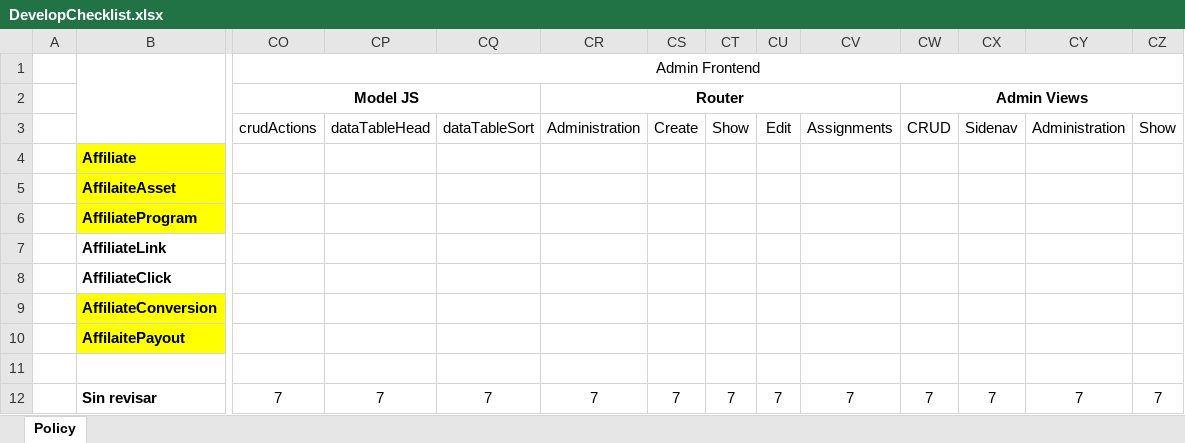
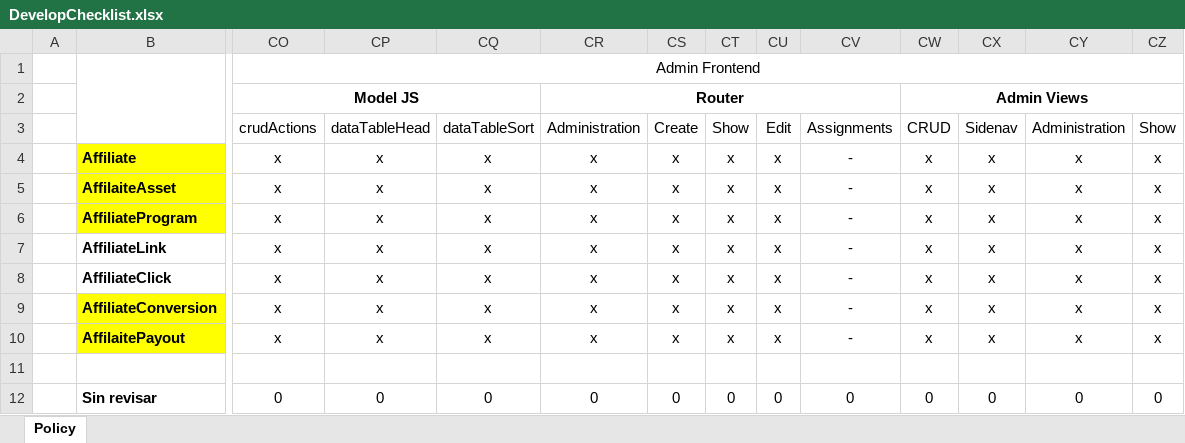
Before and after one commit to innoboxrr/affiliate-saas, an Excel workbook: docs/DevelopChecklist.xlsx, sheet Policy, drawn as a sheet; only a part is shown, gaps mark what is left out; values as stored, in another font and other column widths than the file's, no borders; conditional formats not drawn; the diff covers the shown part only; the diff names each change by its address in the sheet, - before the commit and + after, or states it on an @@ line.

Commit message:
Update DevelopChecklist.xlsx

```diff
--- a/docs/DevelopChecklist.xlsx (sheet Policy)
+++ b/docs/DevelopChecklist.xlsx (sheet Policy)
-CO4:CO10: (empty)
+CO4:CO10: x
-CP4:CP10: (empty)
+CP4:CP10: x
-CQ4:CQ10: (empty)
+CQ4:CQ10: x
-CR4:CR10: (empty)
+CR4:CR10: x
-CS4:CS10: (empty)
+CS4:CS10: x
-CT4:CT10: (empty)
+CT4:CT10: x
-CU4:CU10: (empty)
+CU4:CU10: x
-CV4:CV10: (empty)
+CV4:CV10: -
-CW4:CW10: (empty)
+CW4:CW10: x
-CX4:CX10: (empty)
+CX4:CX10: x
-CY4:CY10: (empty)
+CY4:CY10: x
-CZ4:CZ10: (empty)
+CZ4:CZ10: x
-CO12: 7
+CO12: 0
-CP12: 7
+CP12: 0
-CQ12: 7
+CQ12: 0
-CR12: 7
+CR12: 0
-CS12: 7
+CS12: 0
-CT12: 7
+CT12: 0
-CU12: 7
+CU12: 0
-CV12: 7
+CV12: 0
-CW12: 7
+CW12: 0
-CX12: 7
+CX12: 0
-CY12: 7
+CY12: 0
-CZ12: 7
+CZ12: 0
```
Also changed, not shown: 112 edited cells elsewhere in this sheet.
